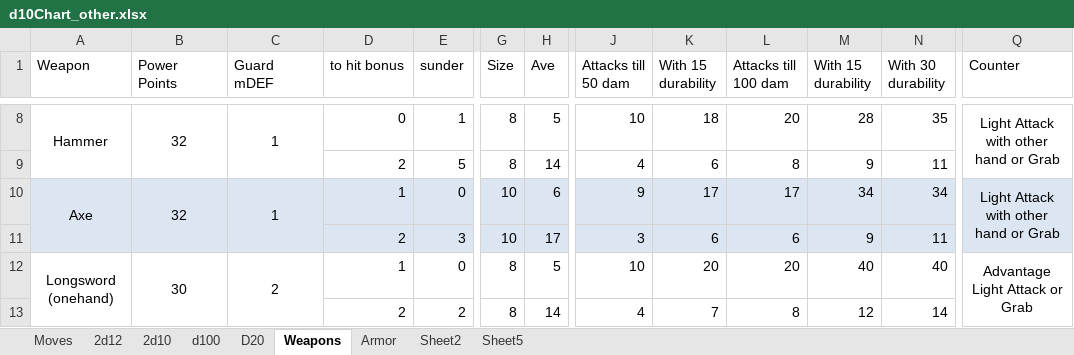
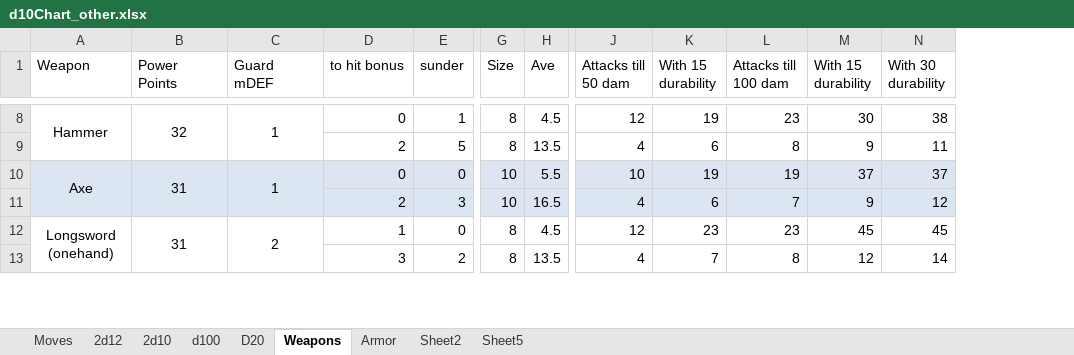
Before and after one commit to gstroe/MeleeGame, an Excel workbook: rules/d10Chart_other.xlsx, sheet Weapons, drawn as a sheet; only a part is shown, gaps mark what is left out; values as stored, in another font and other column widths than the file's, no borders; removed rows and columns are numbered as before the commit, all else as after; ↵ is a line break in a cell; the diff covers the shown part only; the diff names each change by its address in the sheet, - before the commit and + after, or states it on an @@ line.

```diff
--- a/rules/d10Chart_other.xlsx (sheet Weapons)
+++ b/rules/d10Chart_other.xlsx (sheet Weapons)
@@ column Q (Counter) hidden, rows 8-12: Light Attack with other hand or Grab |  | Light Attack with other hand or Grab |  | Advantage ↵ Light Attack or Grab @@
-H8 (Ave): 5
+H8 (Ave): 4.5
-J8 (Attacks till 50 dam): 10
+J8 (Attacks till 50 dam): 12
-K8 (With 15 durability): 18
+K8 (With 15 durability): 19
-L8 (Attacks till 100 dam): 20
+L8 (Attacks till 100 dam): 23
-M8 (With 15 durability): 28
+M8 (With 15 durability): 30
-N8 (With 30 durability): 35
+N8 (With 30 durability): 38
-H9 (Ave): 14
+H9 (Ave): 13.5
-B10 (Power Points): 32
+B10 (Power Points): 31
-D10 (to hit bonus): 1
+D10 (to hit bonus): 0
-H10 (Ave): 6
+H10 (Ave): 5.5
-J10 (Attacks till 50 dam): 9
+J10 (Attacks till 50 dam): 10
-K10 (With 15 durability): 17
+K10 (With 15 durability): 19
-L10 (Attacks till 100 dam): 17
+L10 (Attacks till 100 dam): 19
-M10 (With 15 durability): 34
+M10 (With 15 durability): 37
-N10 (With 30 durability): 34
+N10 (With 30 durability): 37
-H11 (Ave): 17
+H11 (Ave): 16.5
-J11 (Attacks till 50 dam): 3
+J11 (Attacks till 50 dam): 4
-L11 (Attacks till 100 dam): 6
+L11 (Attacks till 100 dam): 7
-N11 (With 30 durability): 11
+N11 (With 30 durability): 12
-B12 (Power Points): 30
+B12 (Power Points): 31
-H12 (Ave): 5
+H12 (Ave): 4.5
-J12 (Attacks till 50 dam): 10
+J12 (Attacks till 50 dam): 12
-K12 (With 15 durability): 20
+K12 (With 15 durability): 23
-L12 (Attacks till 100 dam): 20
+L12 (Attacks till 100 dam): 23
-M12 (With 15 durability): 40
+M12 (With 15 durability): 45
-N12 (With 30 durability): 40
+N12 (With 30 durability): 45
-D13 (to hit bonus): 2
+D13 (to hit bonus): 3
-H13 (Ave): 14
+H13 (Ave): 13.5
```
Also changed, not shown: 3 added rows, 3 removed rows and 162 edited cells elsewhere in this sheet, formulas that keep their value, 1 other file.
